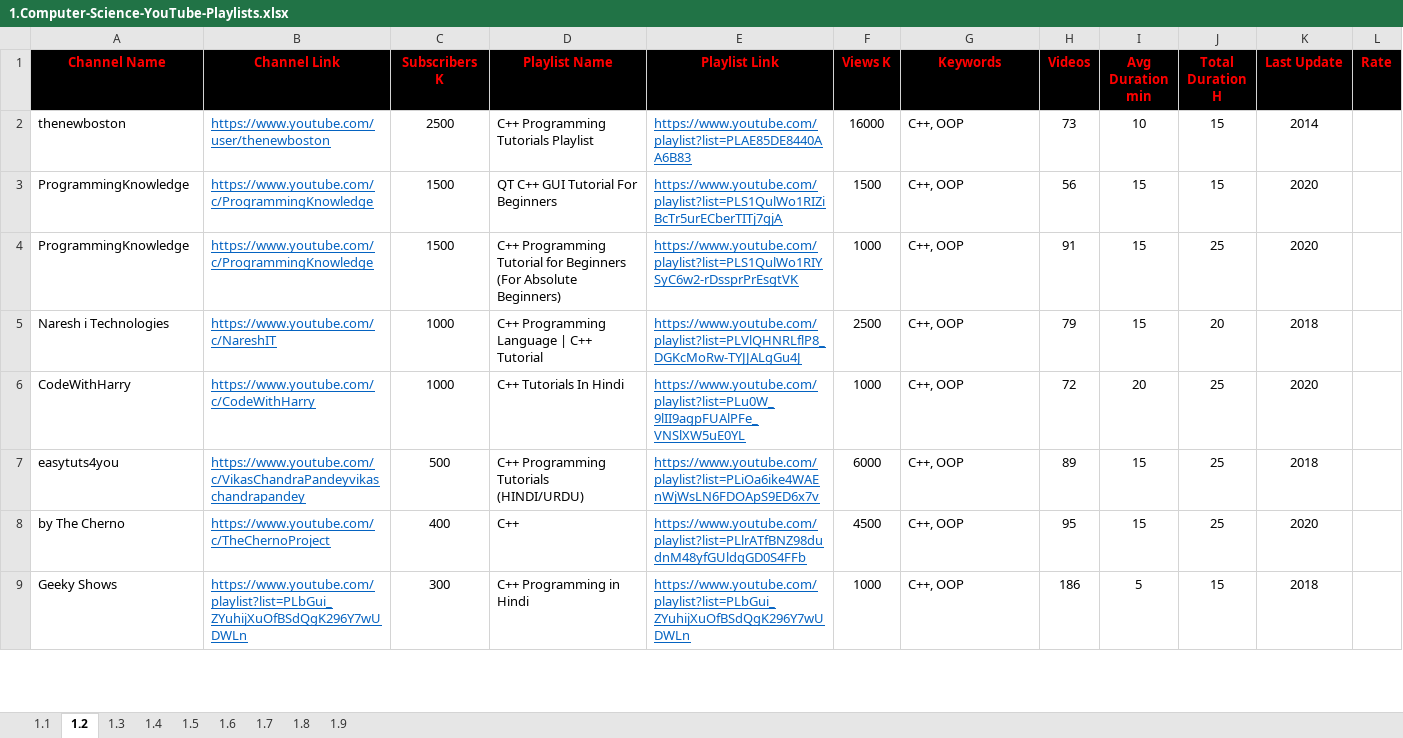
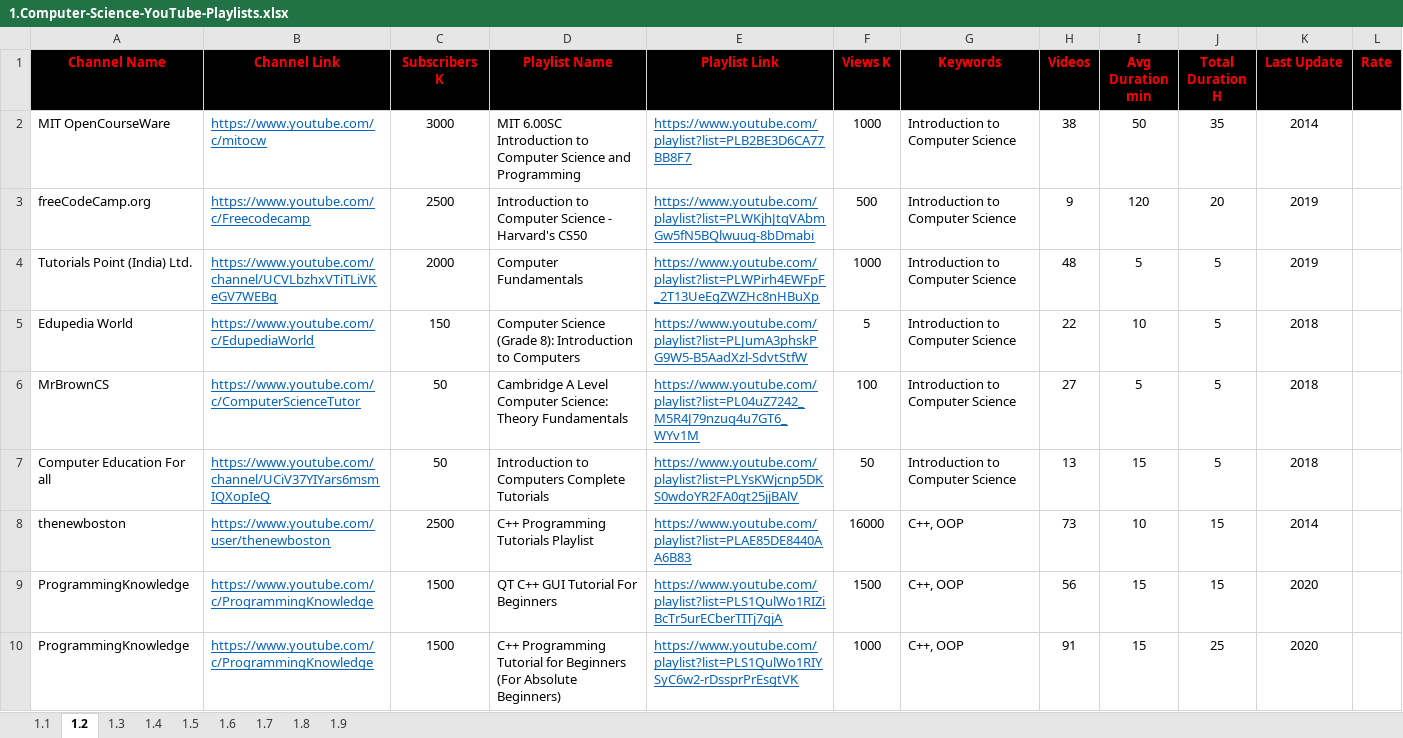
Before and after one commit to MarwanELAdawy/YouTube-Playlists, an Excel workbook: 1.Computer-Science-YouTube-Playlists.xlsx, sheet 1.2, drawn as a sheet; only a part is shown; the shorter side is filled out with more unchanged rows; values as stored, in another font and other column widths than the file's, no borders; the diff names each change by its address in the sheet, - before the commit and + after, or states it on an @@ line.

```diff
--- a/1.Computer-Science-YouTube-Playlists.xlsx (sheet 1.2)
+++ b/1.Computer-Science-YouTube-Playlists.xlsx (sheet 1.2)
+row 2: MIT OpenCourseWare | https://www.youtube.com/c/mitocw | 3000 | MIT 6.00SC Introduction to Computer Science and Programming | https://www.youtube.com/playlist?list=PLB2BE3D6CA77BB8F7 | 1000 | Introduction to Computer Science | 38 | 50 | 35 | 2014
+row 3: freeCodeCamp.org | https://www.youtube.com/c/Freecodecamp | 2500 | Introduction to Computer Science - Harvard's CS50 | https://www.youtube.com/playlist?list=PLWKjhJtqVAbmGw5fN5BQlwuug-8bDmabi | 500 | Introduction to Computer Science | 9 | 120 | 20 | 2019
+row 4: Tutorials Point (India) Ltd. | https://www.youtube.com/channel/UCVLbzhxVTiTLiVKeGV7WEBg | 2000 | Computer Fundamentals | https://www.youtube.com/playlist?list=PLWPirh4EWFpF_2T13UeEgZWZHc8nHBuXp | 1000 | Introduction to Computer Science | 48 | 5 | 5 | 2019
+row 5: Edupedia World | https://www.youtube.com/c/EdupediaWorld | 150 | Computer Science (Grade 8): Introduction to Computers | https://www.youtube.com/playlist?list=PLJumA3phskPG9W5-B5AadXzl-SdvtStfW | 5 | Introduction to Computer Science | 22 | 10 | 5 | 2018
+row 6: MrBrownCS | https://www.youtube.com/c/ComputerScienceTutor | 50 | Cambridge A Level Computer Science: Theory Fundamentals | https://www.youtube.com/playlist?list=PL04uZ7242_M5R4J79nzuq4u7GT6_WYv1M | 100 | Introduction to Computer Science | 27 | 5 | 5 | 2018
+row 7: Computer Education For all | https://www.youtube.com/channel/UCiV37YIYars6msmIQXopIeQ | 50 | Introduction to Computers Complete Tutorials | https://www.youtube.com/playlist?list=PLYsKWjcnp5DKS0wdoYR2FA0gt25jjBAlV | 50 | Introduction to Computer Science | 13 | 15 | 5 | 2018
```
Also changed, not shown: sheet 1.1, sheet 1.3, formulas that keep their value.
